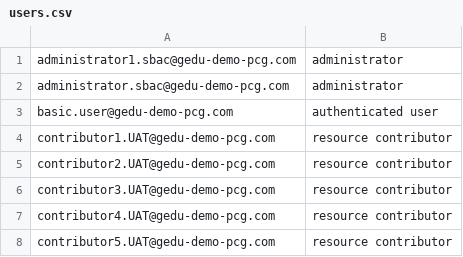
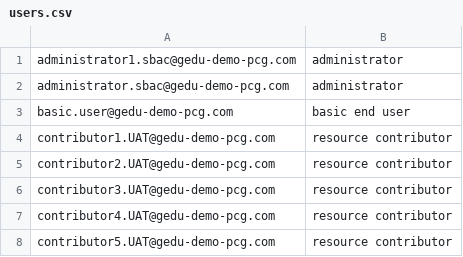
Before and after one commit to SmarterApp/DL_DigitalLibrary, a CSV file: local-dev/config/users.csv, drawn as a sheet; only a part is shown.

Commit message:
change role for added basic.user user to basic end user from user authenticated

```diff
--- a/local-dev/config/users.csv
+++ b/local-dev/config/users.csv
@@ -2,3 +2,3 @@ administrator1.sbac@gedu-demo-pcg.com,administrator
 administrator.sbac@gedu-demo-pcg.com,administrator
-basic.user@gedu-demo-pcg.com,authenticated user
+basic.user@gedu-demo-pcg.com,basic end user
 contributor1.UAT@gedu-demo-pcg.com,resource contributor
```
